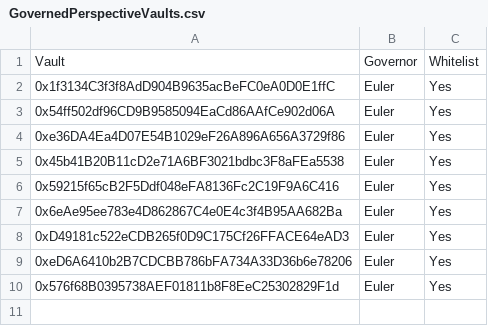
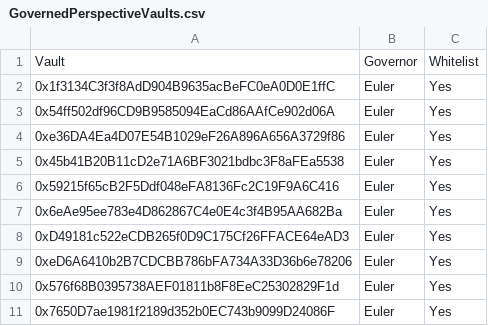
Before and after one commit to euler-xyz/evk-periphery, a CSV file: script/production/unichain/governedPerspectiveVaults/GovernedPerspectiveVaults.csv, drawn as a sheet.

```diff
--- a/script/production/unichain/governedPerspectiveVaults/GovernedPerspectiveVaults.csv
+++ b/script/production/unichain/governedPerspectiveVaults/GovernedPerspectiveVaults.csv
@@ -10 +10,2 @@ Vault,Governor,Whitelist
 0x576f68B0395738AEF01811b8F8EeC25302829F1d,Euler,Yes
+0x7650D7ae1981f2189d352b0EC743b9099D24086F,Euler,Yes
```
Also changed, not shown: 3 other files.
